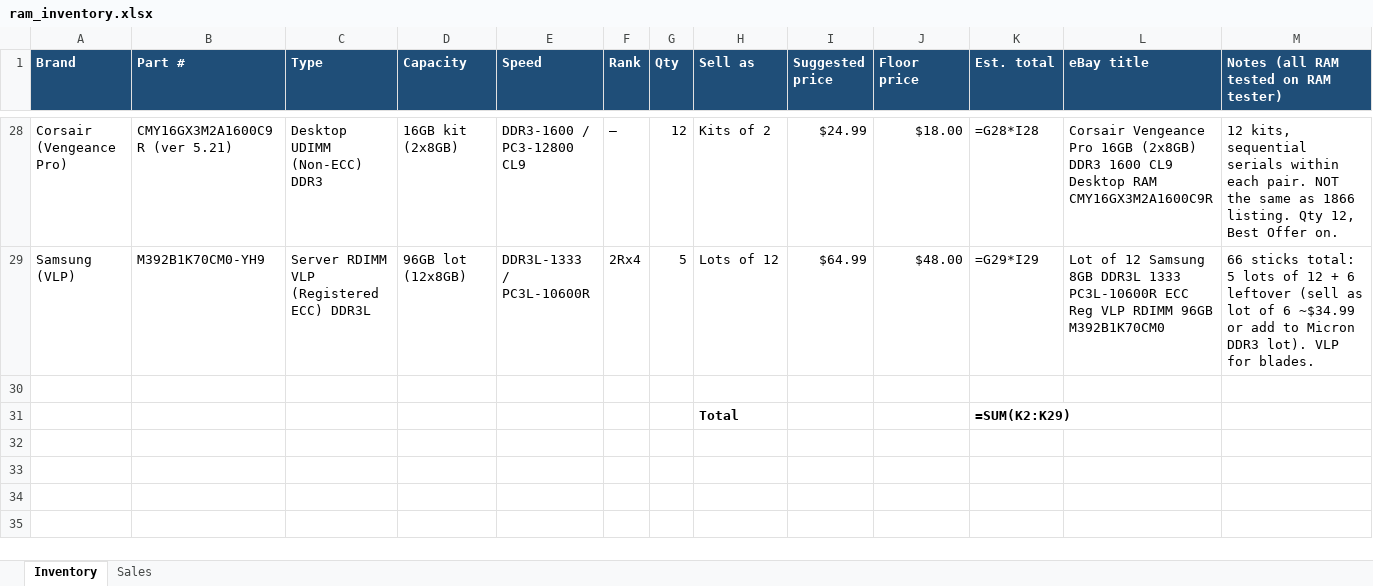
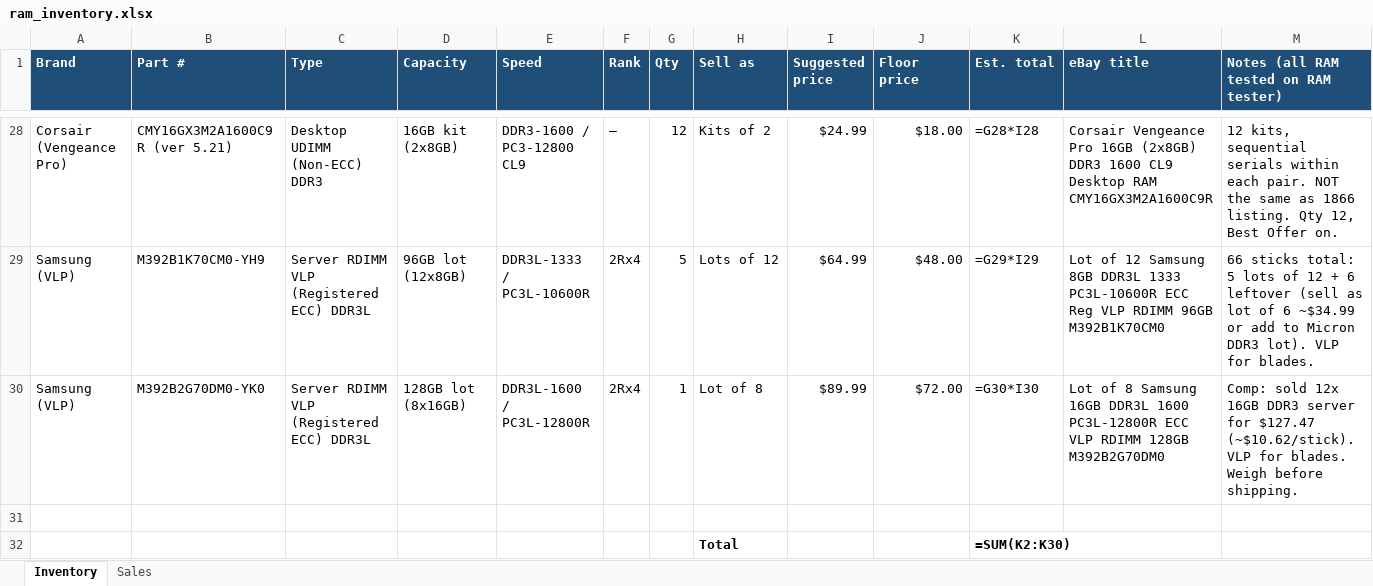
Before and after one commit to bgallaher-lgtm/Claude, an Excel workbook: ram_inventory.xlsx, sheet Inventory, drawn as a sheet; only a part is shown, gaps mark what is left out; values as stored, in another font and other column widths than the file's, no borders; formulas without a stored value are shown as written; addresses are those after the commit; the diff names each change by its address in the sheet, - before the commit and + after, or states it on an @@ line.

```diff
--- a/ram_inventory.xlsx (sheet Inventory)
+++ b/ram_inventory.xlsx (sheet Inventory)
+row 30: Samsung (VLP) | M392B2G70DM0-YK0 | Server RDIMM VLP (Registered ECC) DDR3L | 128GB lot (8x16GB) | DDR3L-1600 / PC3L-12800R | 2Rx4 | 1 | Lot of 8 | $89.99 | $72.00 | =G30*I30 | Lot of 8 Samsung 16GB DDR3L 1600 PC3L-12800R ECC VLP RDIMM 128GB M392B2G70DM0 | Comp: sold 12x 16GB DDR3 server for $127.47 (~$10.62/stick). VLP for blades. Weigh before shipping.
-K32 (Est. total): =SUM(K2:K29)
+K32 (Est. total): =SUM(K2:K30)
```
